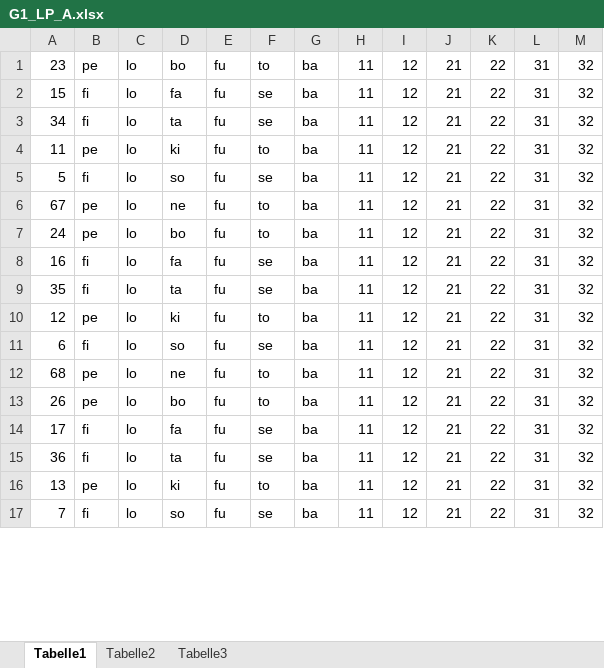
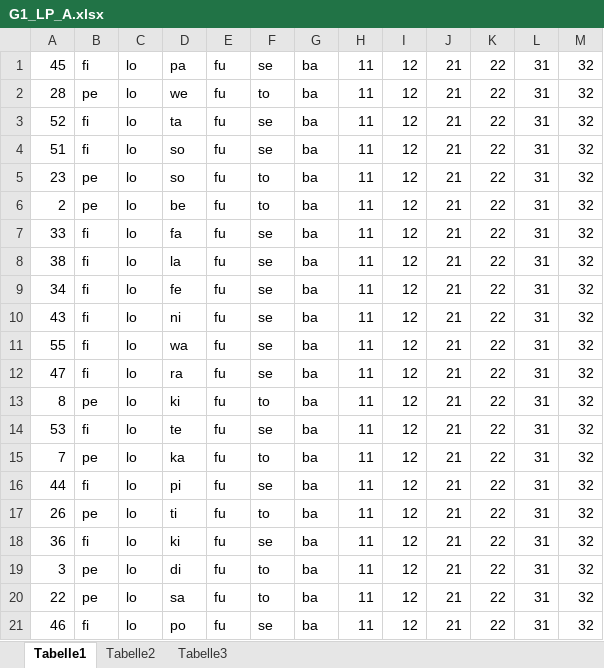
Before and after one commit to meerbrit/studyProject, an Excel workbook: xls/G1_LP_A.xlsx, sheet Tabelle1, drawn as a sheet; only a part is shown; values as stored, in another font and other column widths than the file's, no borders; removed rows and columns are numbered as before the commit, all else as after; the diff covers the shown part only; the diff names each change by its address in the sheet, - before the commit and + after, or states it on an @@ line.

```diff
--- a/xls/G1_LP_A.xlsx (sheet Tabelle1)
+++ b/xls/G1_LP_A.xlsx (sheet Tabelle1)
+row 1: 45 | fi | lo | pa | fu | se | ba | 11 | 12 | 21 | 22 | 31 | 32
+row 2: 28 | pe | lo | we | fu | to | ba | 11 | 12 | 21 | 22 | 31 | 32
+row 3: 52 | fi | lo | ta | fu | se | ba | 11 | 12 | 21 | 22 | 31 | 32
+row 4: 51 | fi | lo | so | fu | se | ba | 11 | 12 | 21 | 22 | 31 | 32
-D5: bo
+D5: so
+row 6: 2 | pe | lo | be | fu | to | ba | 11 | 12 | 21 | 22 | 31 | 32
-A7: 15
+A7: 33
+row 8: 38 | fi | lo | la | fu | se | ba | 11 | 12 | 21 | 22 | 31 | 32
-D9: ta
+D9: fe
-row 4: 11 | pe | lo | ki | fu | to | ba | 11 | 12 | 21 | 22 | 31 | 32
-A10: 5
+A10: 43
-D10: so
+D10: ni
-row 6: 67 | pe | lo | ne | fu | to | ba | 11 | 12 | 21 | 22 | 31 | 32
-row 7: 24 | pe | lo | bo | fu | to | ba | 11 | 12 | 21 | 22 | 31 | 32
-A11: 16
+A11: 55
-D11: fa
+D11: wa
-A12: 35
+A12: 47
-D12: ta
+D12: ra
-A13: 12
+A13: 8
-A14: 6
+A14: 53
-D14: so
+D14: te
-A15: 68
+A15: 7
-D15: ne
+D15: ka
+row 16: 44 | fi | lo | pi | fu | se | ba | 11 | 12 | 21 | 22 | 31 | 32
-D17: bo
+D17: ti
-row 14: 17 | fi | lo | fa | fu | se | ba | 11 | 12 | 21 | 22 | 31 | 32
-D18: ta
+D18: ki
-A19: 13
+A19: 3
-D19: ki
+D19: di
+row 20: 22 | pe | lo | sa | fu | to | ba | 11 | 12 | 21 | 22 | 31 | 32
-A21: 7
+A21: 46
-D21: so
+D21: po
```
Also changed, not shown: 6 removed rows and 42 edited cells elsewhere in this sheet, xls/G1_LP_B.xlsx, xls/G2_LP_A.xlsx, 9 other files.
